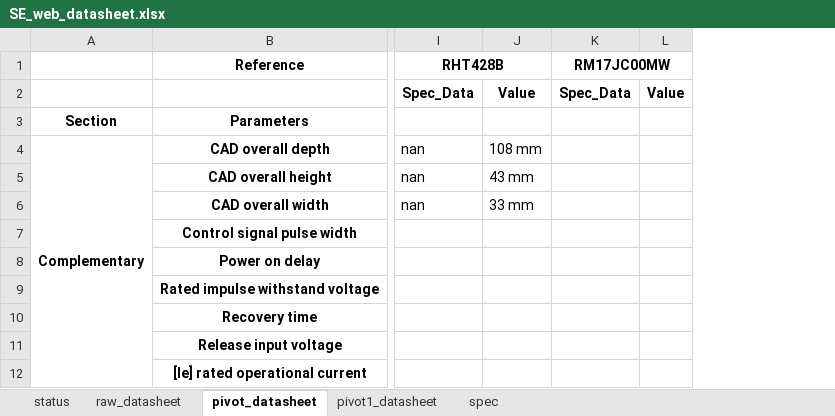
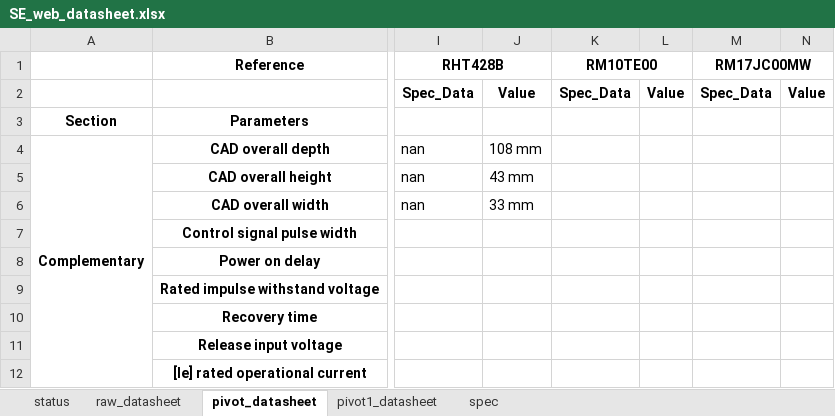
Before and after one commit to yewloung/SE-Datasheet, an Excel workbook: SE_web_datasheet.xlsx, sheet pivot_datasheet, drawn as a sheet; only a part is shown, gaps mark what is left out; values as stored, in another font and other column widths than the file's, no borders; the diff names each change by its address in the sheet, - before the commit and + after, or states it on an @@ line.

Commit message:
1) Change SE_Datasheet_Scrape.py - add additional default se.com url to do scrapping - add in feature allowing user to input prefer added url in run time - simplify whole program structure

```diff
--- a/SE_web_datasheet.xlsx (sheet pivot_datasheet)
+++ b/SE_web_datasheet.xlsx (sheet pivot_datasheet)
+column K (RM10TE00), row 2: Spec_Data
+column L, row 2: Value
```
Also changed, not shown: sheet raw_datasheet, sheet pivot1_datasheet, sheet status, 3 other files.
